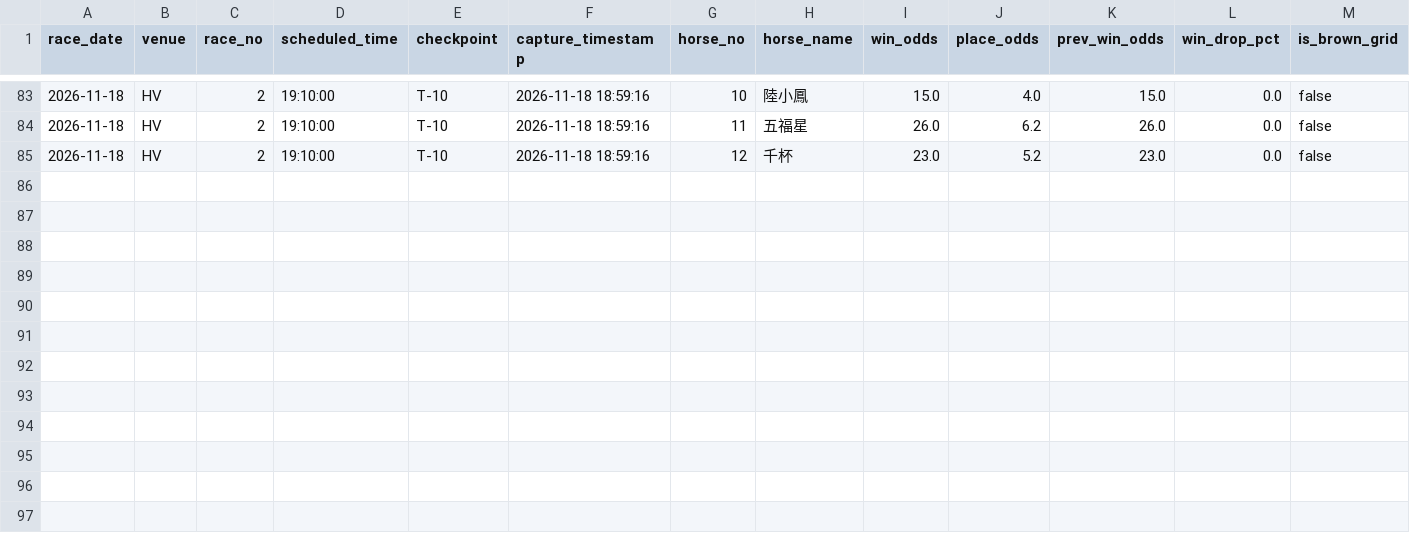
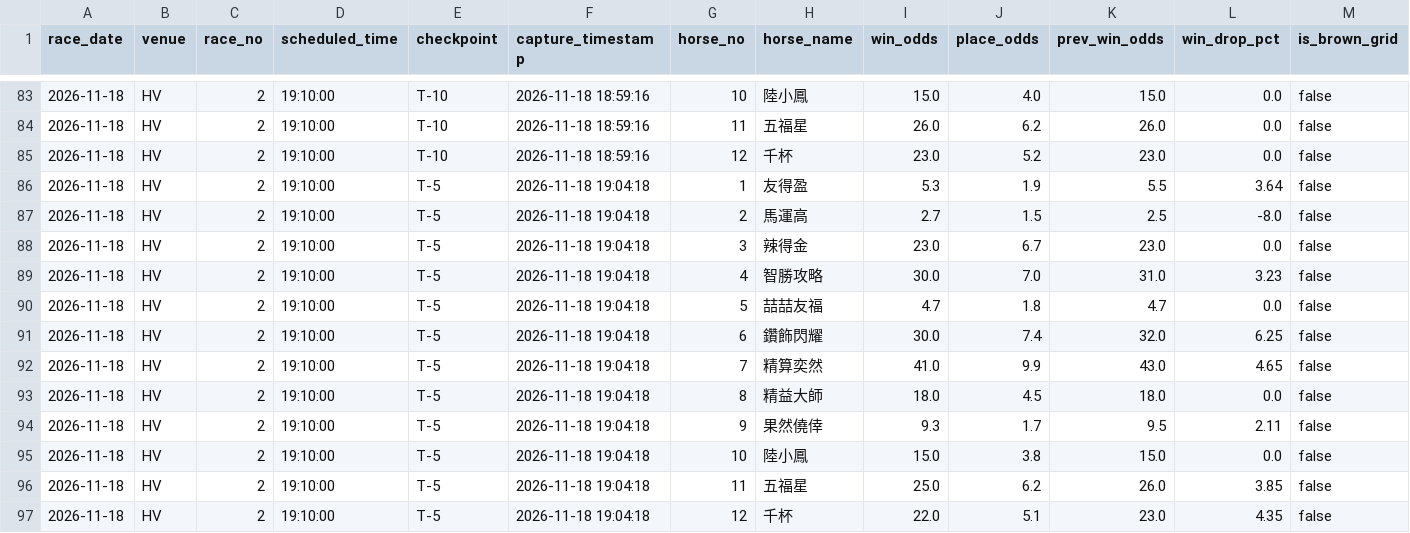
Before and after one commit to readbarapp/jc-strategy, a CSV file: docs/data/odds_snapshots.csv, drawn as a sheet; only a part is shown, gaps mark what is left out; the diff names each change by its address in the sheet, - before the commit and + after, or states it on an @@ line.

```diff
--- a/docs/data/odds_snapshots.csv
+++ b/docs/data/odds_snapshots.csv
+row 86: 2026-11-18 | HV | 2 | 19:10:00 | T-5 | 2026-11-18 19:04:18 | 1 | 友得盈 | 5.3 | 1.9 | 5.5 | 3.64 | false
+row 87: 2026-11-18 | HV | 2 | 19:10:00 | T-5 | 2026-11-18 19:04:18 | 2 | 馬運高 | 2.7 | 1.5 | 2.5 | -8.0 | false
+row 88: 2026-11-18 | HV | 2 | 19:10:00 | T-5 | 2026-11-18 19:04:18 | 3 | 辣得金 | 23.0 | 6.7 | 23.0 | 0.0 | false
+row 89: 2026-11-18 | HV | 2 | 19:10:00 | T-5 | 2026-11-18 19:04:18 | 4 | 智勝攻略 | 30.0 | 7.0 | 31.0 | 3.23 | false
+row 90: 2026-11-18 | HV | 2 | 19:10:00 | T-5 | 2026-11-18 19:04:18 | 5 | 喆喆友福 | 4.7 | 1.8 | 4.7 | 0.0 | false
+row 91: 2026-11-18 | HV | 2 | 19:10:00 | T-5 | 2026-11-18 19:04:18 | 6 | 鑽飾閃耀 | 30.0 | 7.4 | 32.0 | 6.25 | false
+row 92: 2026-11-18 | HV | 2 | 19:10:00 | T-5 | 2026-11-18 19:04:18 | 7 | 精算奕然 | 41.0 | 9.9 | 43.0 | 4.65 | false
+row 93: 2026-11-18 | HV | 2 | 19:10:00 | T-5 | 2026-11-18 19:04:18 | 8 | 精益大師 | 18.0 | 4.5 | 18.0 | 0.0 | false
+row 94: 2026-11-18 | HV | 2 | 19:10:00 | T-5 | 2026-11-18 19:04:18 | 9 | 果然僥倖 | 9.3 | 1.7 | 9.5 | 2.11 | false
+row 95: 2026-11-18 | HV | 2 | 19:10:00 | T-5 | 2026-11-18 19:04:18 | 10 | 陸小鳳 | 15.0 | 3.8 | 15.0 | 0.0 | false
+row 96: 2026-11-18 | HV | 2 | 19:10:00 | T-5 | 2026-11-18 19:04:18 | 11 | 五福星 | 25.0 | 6.2 | 26.0 | 3.85 | false
+row 97: 2026-11-18 | HV | 2 | 19:10:00 | T-5 | 2026-11-18 19:04:18 | 12 | 千杯 | 22.0 | 5.1 | 23.0 | 4.35 | false
```
Also changed, not shown: data/odds_board.csv, data/odds_snapshots.csv, 9 other files.
